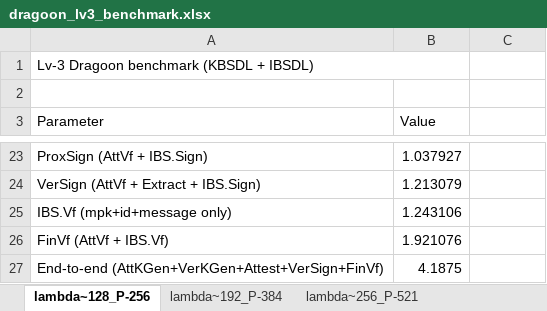
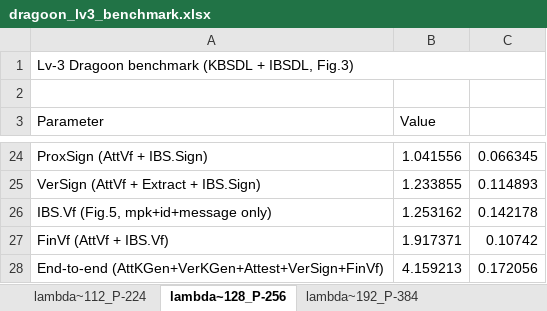
Before and after one commit to memorywind/dragoon, an Excel workbook: dragoon_lv3_benchmark.xlsx, sheet lambda~128_P-256, drawn as a sheet; only a part is shown, gaps mark what is left out; values as stored, in another font and other column widths than the file's, no borders; removed rows and columns are numbered as before the commit, all else as after; the diff covers the shown part only; the diff names each change by its address in the sheet, - before the commit and + after, or states it on an @@ line.

```diff
--- a/dragoon_lv3_benchmark.xlsx (sheet lambda~128_P-256)
+++ b/dragoon_lv3_benchmark.xlsx (sheet lambda~128_P-256)
+sheet tab: lambda~112_P-224
-A1 (Parameter): Lv-3 Dragoon benchmark (KBSDL + IBSDL)
+A1 (Parameter): Lv-3 Dragoon benchmark (KBSDL + IBSDL, Fig.3)
-A1:B1 merged
+A1:C1 merged
-B24 (Value): 1.037927
+B24 (Value): 1.041556
-C24: (empty)
+C24: 0.066345
-B25 (Value): 1.213079
+B25 (Value): 1.233855
-C25: (empty)
+C25: 0.114893
-row 25: IBS.Vf (mpk+id+message only) | 1.243106
+row 26: IBS.Vf (Fig.5, mpk+id+message only) | 1.253162 | 0.142178
-B27 (Value): 1.921076
+B27 (Value): 1.917371
-C27: (empty)
+C27: 0.10742
-B28 (Value): 4.1875
+B28 (Value): 4.159213
-C28: (empty)
+C28: 0.172056
```
Also changed, not shown: 8 added rows, 7 removed rows, 17 edited cells and cell formats elsewhere in this sheet, sheet lambda~256_P-521, sheet lambda~192_P-384, 11 other files.
